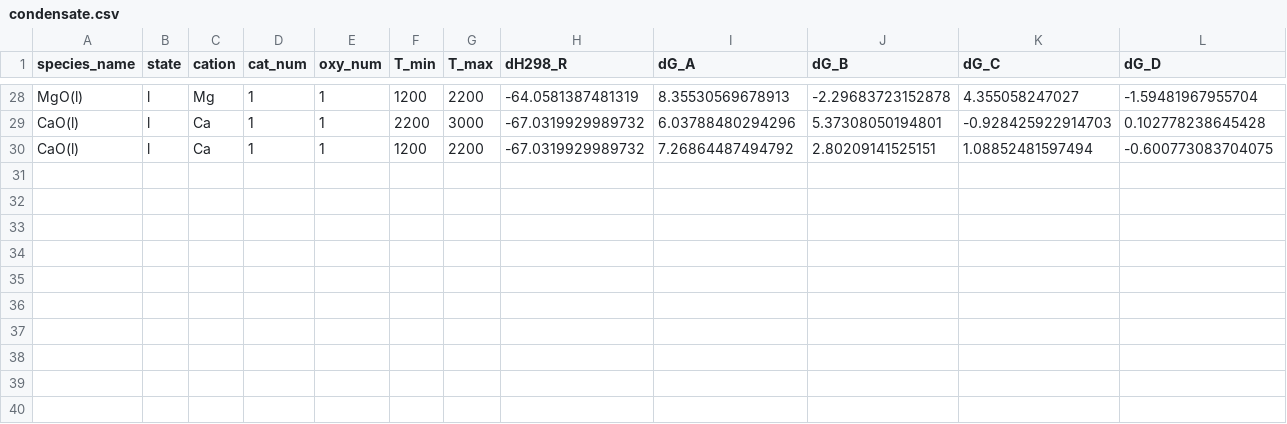
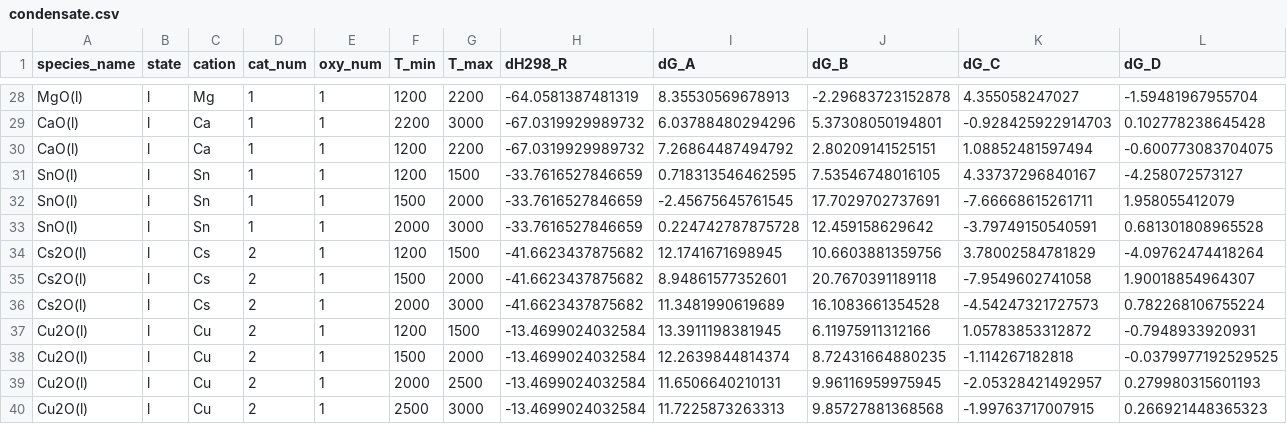
Before and after one commit to simonrowland/openimcc, a CSV file: src/openimcc/data/gas/condensate.csv, drawn as a sheet; only a part is shown, gaps mark what is left out; rows hold the shown columns only; the diff names each change by its address in the sheet, - before the commit and + after, or states it on an @@ line.

```diff
--- a/src/openimcc/data/gas/condensate.csv
+++ b/src/openimcc/data/gas/condensate.csv
+row 31: SnO(l) | l | Sn | 1 | 1 | 1200 | 1500 | -33.7616527846659 | 0.718313546462595 | 7.53546748016105 | 4.33737296840167 | -4.258072573127
+row 32: SnO(l) | l | Sn | 1 | 1 | 1500 | 2000 | -33.7616527846659 | -2.45675645761545 | 17.7029702737691 | -7.66668615261711 | 1.958055412079
+row 33: SnO(l) | l | Sn | 1 | 1 | 2000 | 3000 | -33.7616527846659 | 0.224742787875728 | 12.459158629642 | -3.79749150540591 | 0.681301808965528
+row 34: Cs2O(l) | l | Cs | 2 | 1 | 1200 | 1500 | -41.6623437875682 | 12.1741671698945 | 10.6603881359756 | 3.78002584781829 | -4.09762474418264
+row 35: Cs2O(l) | l | Cs | 2 | 1 | 1500 | 2000 | -41.6623437875682 | 8.94861577352601 | 20.7670391189118 | -7.9549602741058 | 1.90018854964307
+row 36: Cs2O(l) | l | Cs | 2 | 1 | 2000 | 3000 | -41.6623437875682 | 11.3481990619689 | 16.1083661354528 | -4.54247321727573 | 0.782268106755224
+row 37: Cu2O(l) | l | Cu | 2 | 1 | 1200 | 1500 | -13.4699024032584 | 13.3911198381945 | 6.11975911312166 | 1.05783853312872 | -0.7948933920931
+row 38: Cu2O(l) | l | Cu | 2 | 1 | 1500 | 2000 | -13.4699024032584 | 12.2639844814374 | 8.72431664880235 | -1.114267182818 | -0.0379977192529525
+row 39: Cu2O(l) | l | Cu | 2 | 1 | 2000 | 2500 | -13.4699024032584 | 11.6506640210131 | 9.96116959975945 | -2.05328421492957 | 0.279980315601193
+row 40: Cu2O(l) | l | Cu | 2 | 1 | 2500 | 3000 | -13.4699024032584 | 11.7225873263313 | 9.85727881368568 | -1.99763717007915 | 0.266921448365323
```
Also changed, not shown: src/openimcc/data/gas/gas-shomate.csv, 30 other files.
